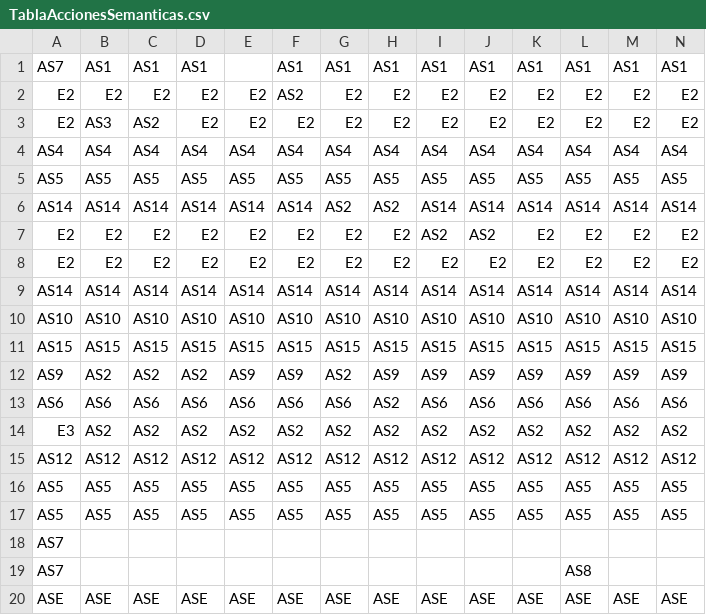
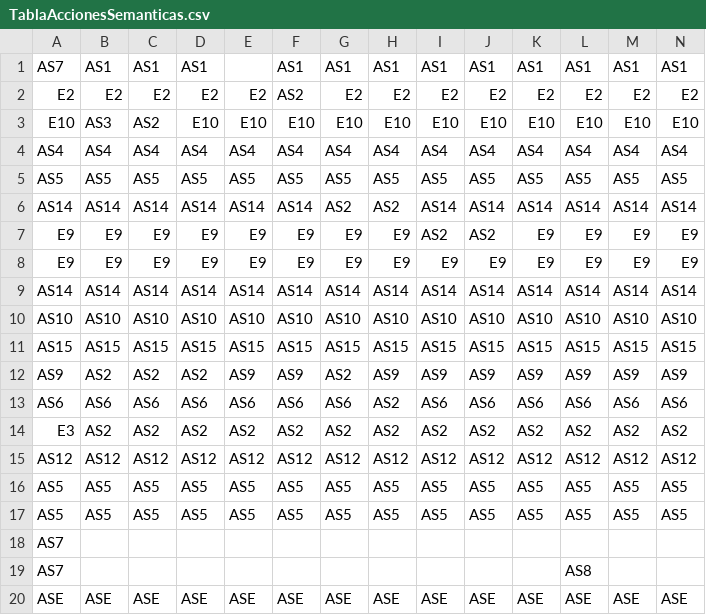
Before and after one commit to juanfraherrero/compilador-CHZ, a CSV file: TablaAccionesSemanticas.csv, drawn as a sheet; only a part is shown; removed rows and columns are numbered as before the commit, all else as after; rows hold the shown columns only; the diff names each change by its address in the sheet, - before the commit and + after, or states it on an @@ line.

```diff
--- a/TablaAccionesSemanticas.csv
+++ b/TablaAccionesSemanticas.csv
-row 3: E2 | AS3 | AS2 | E2 | E2 | E2 | E2 | E2 | E2 | E2 | E2 | E2 | E2 | E2
+row 3: E10 | AS3 | AS2 | E10 | E10 | E10 | E10 | E10 | E10 | E10 | E10 | E10 | E10 | E10
-row 7: E2 | E2 | E2 | E2 | E2 | E2 | E2 | E2 | AS2 | AS2 | E2 | E2 | E2 | E2
-row 8: E2 | E2 | E2 | E2 | E2 | E2 | E2 | E2 | E2 | E2 | E2 | E2 | E2 | E2
+row 7: E9 | E9 | E9 | E9 | E9 | E9 | E9 | E9 | AS2 | AS2 | E9 | E9 | E9 | E9
+row 8: E9 | E9 | E9 | E9 | E9 | E9 | E9 | E9 | E9 | E9 | E9 | E9 | E9 | E9
```
Also changed, not shown: 3 other files.
